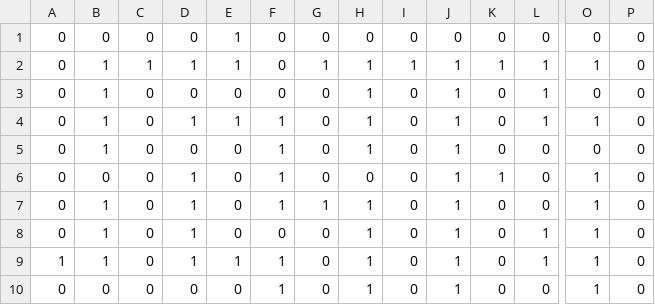
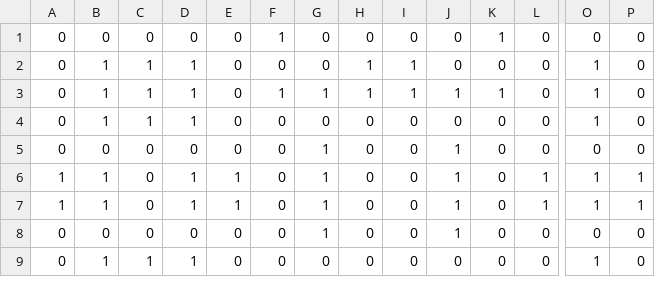
Before and after one commit to mori08/Robot, a CSV file: Robot/Robot/Asset/Data/Game/Stage2.csv, drawn as a sheet; only a part is shown, gaps mark what is left out; removed rows and columns are numbered as before the commit, all else as after; rows hold the shown columns only; the diff covers the shown part only; the diff names each change by its address in the sheet, - before the commit and + after, or states it on an @@ line.

```diff
--- a/Robot/Robot/Asset/Data/Game/Stage2.csv
+++ b/Robot/Robot/Asset/Data/Game/Stage2.csv
-E1:E2: 1
+E1:E2: 0
-F1: 0
+F1: 1
-K1: 0
+K1: 1
-G2: 1
+G2: 0
-J2: 1
+J2: 0
-K2: 1
+K2: 0
-L2: 1
+L2: 0
-row 3: 0 | 1 | 0 | 0 | 0 | 0 | 0 | 1 | 0 | 1 | 0 | 1 | 0 | 0
-C3: 0
+C3: 1
-E3: 1
+E3: 0
-G3: 0
+G3: 1
-I3: 0
+I3: 1
-K3: 0
+K3: 1
-L3: 1
+L3: 0
-row 5: 0 | 1 | 0 | 0 | 0 | 1 | 0 | 1 | 0 | 1 | 0 | 0 | 0 | 0
-B4: 0
+B4: 1
-C4: 0
+C4: 1
-F4:F5: 1
+F4:F5: 0
-J4: 1
+J4: 0
-K4: 1
+K4: 0
-B5: 1
+B5: 0
-D5: 1
+D5: 0
-H5:H8: 1
+H5:H8: 0
-O5: 1
+O5: 0
-A6: 0
+A6: 1
-E6: 0
+E6: 1
-G6:G8: 0
+G6:G8: 1
-P6:P7: 0
+P6:P7: 1
-F7:F8: 1
+F7:F8: 0
-O8: 1
+O8: 0
+row 9: 0 | 1 | 1 | 1 | 0 | 0 | 0 | 0 | 0 | 0 | 0 | 0 | 1 | 0
```
Also changed, not shown: 7 added rows, 2 removed rows and 9 edited cells elsewhere in this file, Robot/Robot/Asset/Data/Game/Stage1.csv, 14 other files.
